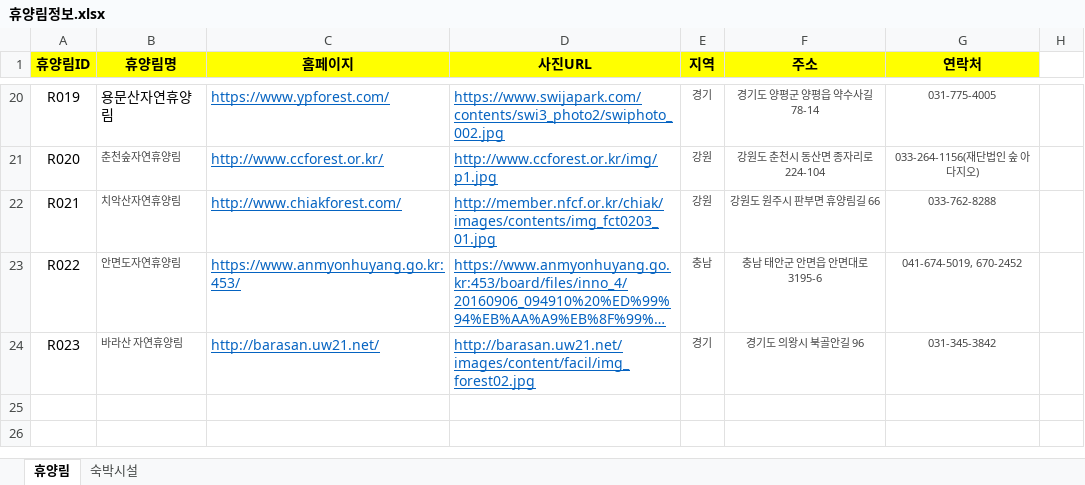
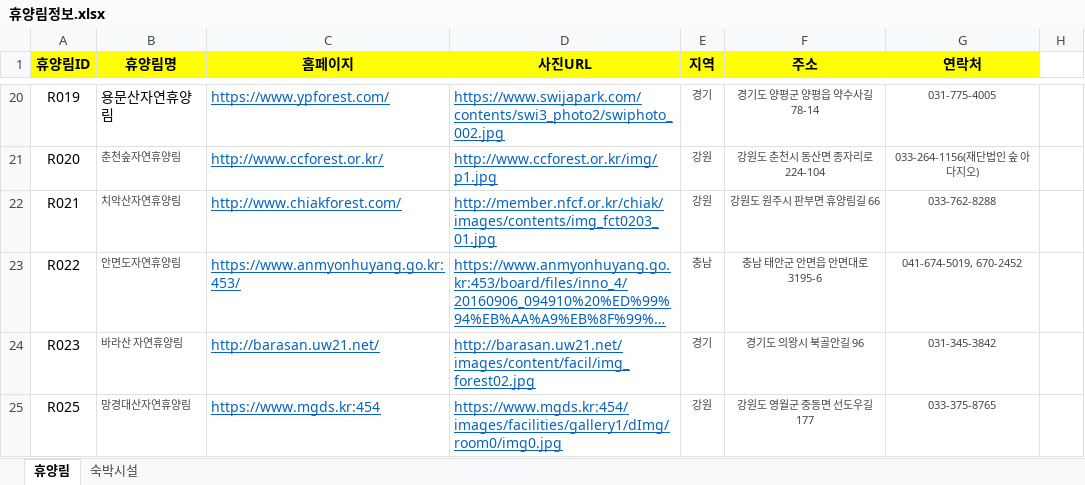
Before and after one commit to craftyworks/honsul-inthewood-spider, an Excel workbook: 휴양림정보.xlsx, sheet 휴양림, drawn as a sheet; only a part is shown, gaps mark what is left out; long unchanged cells end in …; values as stored, in another font and other column widths than the file's, no borders; the diff names each change by its address in the sheet, - before the commit and + after, or states it on an @@ line.

Commit message:
add r025 망경대산자연휴양림

```diff
--- a/휴양림정보.xlsx (sheet 휴양림)
+++ b/휴양림정보.xlsx (sheet 휴양림)
+row 25: R025 | 망경대산자연휴양림 | https://www.mgds.kr:454 | https://www.mgds.kr:454/images/facilities/gallery1/dImg/room0/img0.jpg | 강원 | 강원도 영월군 중동면 선도우길 177 | 033-375-8765
```
Also changed, not shown: 휴양림.xlsx, 4 other files.
